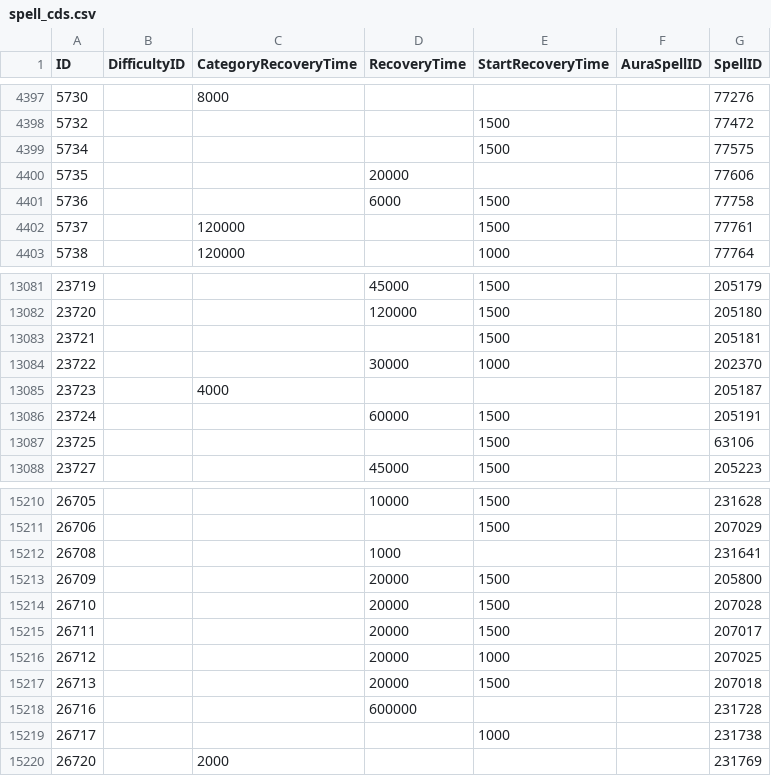
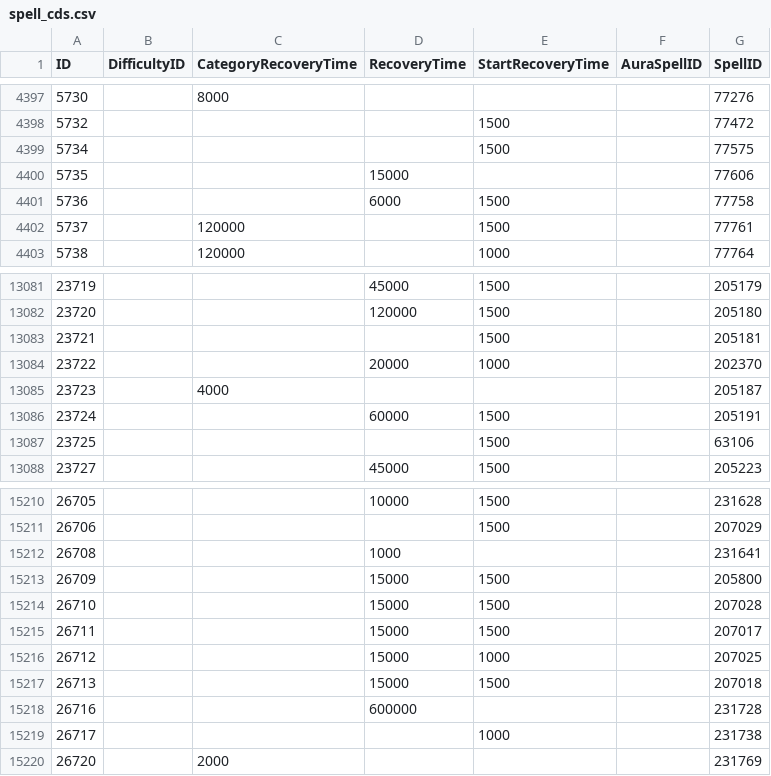
Before and after one commit to Eweer/WoWSpellCDs, a CSV file: spell_cds.csv, drawn as a sheet; only a part is shown, gaps mark what is left out.

```diff
--- a/spell_cds.csv
+++ b/spell_cds.csv
@@ -4399,3 +4399,3 @@ ID,DifficultyID,CategoryRecoveryTime,RecoveryTime,StartRecoveryTime,AuraSpellID,
 5734,,,,1500,,77575
-5735,,,20000,,,77606
+5735,,,15000,,,77606
 5736,,,6000,1500,,77758
@@ -13083,3 +13083,3 @@ ID,DifficultyID,CategoryRecoveryTime,RecoveryTime,StartRecoveryTime,AuraSpellID,
 23721,,,,1500,,205181
-23722,,,30000,1000,,202370
+23722,,,20000,1000,,202370
 23723,,4000,,,,205187
@@ -15212,7 +15212,7 @@ ID,DifficultyID,CategoryRecoveryTime,RecoveryTime,StartRecoveryTime,AuraSpellID,
 26708,,,1000,,,231641
-26709,,,20000,1500,,205800
-26710,,,20000,1500,,207028
-26711,,,20000,1500,,207017
-26712,,,20000,1000,,207025
-26713,,,20000,1500,,207018
+26709,,,15000,1500,,205800
+26710,,,15000,1500,,207028
+26711,,,15000,1500,,207017
+26712,,,15000,1000,,207025
+26713,,,15000,1500,,207018
 26716,,,600000,,,231728
```
Also changed, not shown: 1 other file.
